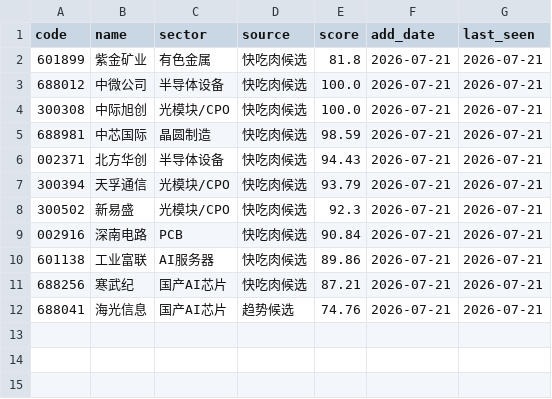
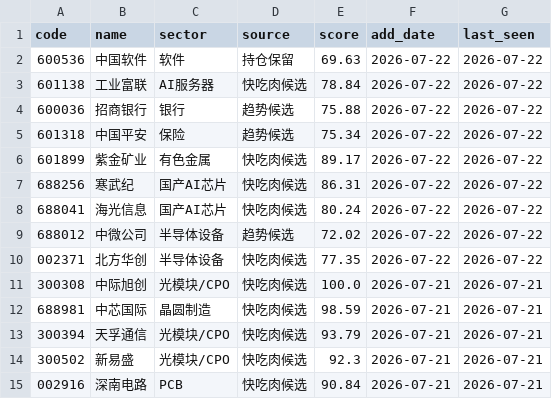
Before and after one commit to chenrj985-ai/decision, a CSV file: data/dynamic_pool.csv, drawn as a sheet.

```diff
--- a/data/dynamic_pool.csv
+++ b/data/dynamic_pool.csv
@@ -1,7 +1,13 @@
 code,name,sector,source,score,add_date,last_seen
-601899,紫金矿业,有色金属,快吃肉候选,81.8,2026-07-21,2026-07-21
-688012,中微公司,半导体设备,快吃肉候选,100.0,2026-07-21,2026-07-21
+600536,中国软件,软件,持仓保留,69.63,2026-07-22,2026-07-22
+601138,工业富联,AI服务器,快吃肉候选,78.84,2026-07-22,2026-07-22
+600036,招商银行,银行,趋势候选,75.88,2026-07-22,2026-07-22
+601318,中国平安,保险,趋势候选,75.34,2026-07-22,2026-07-22
+601899,紫金矿业,有色金属,快吃肉候选,89.17,2026-07-22,2026-07-22
+688256,寒武纪,国产AI芯片,快吃肉候选,86.31,2026-07-22,2026-07-22
+688041,海光信息,国产AI芯片,快吃肉候选,80.24,2026-07-22,2026-07-22
+688012,中微公司,半导体设备,趋势候选,72.02,2026-07-22,2026-07-22
+002371,北方华创,半导体设备,快吃肉候选,77.35,2026-07-22,2026-07-22
 300308,中际旭创,光模块/CPO,快吃肉候选,100.0,2026-07-21,2026-07-21
 688981,中芯国际,晶圆制造,快吃肉候选,98.59,2026-07-21,2026-07-21
-002371,北方华创,半导体设备,快吃肉候选,94.43,2026-07-21,2026-07-21
 300394,天孚通信,光模块/CPO,快吃肉候选,93.79,2026-07-21,2026-07-21
@@ -9,4 +15 @@
 002916,深南电路,PCB,快吃肉候选,90.84,2026-07-21,2026-07-21
-601138,工业富联,AI服务器,快吃肉候选,89.86,2026-07-21,2026-07-21
-688256,寒武纪,国产AI芯片,快吃肉候选,87.21,2026-07-21,2026-07-21
-688041,海光信息,国产AI芯片,趋势候选,74.76,2026-07-21,2026-07-21
```
Also changed, not shown: data/recommendation_history.csv, data/risk_pool.csv, 17 other files.
